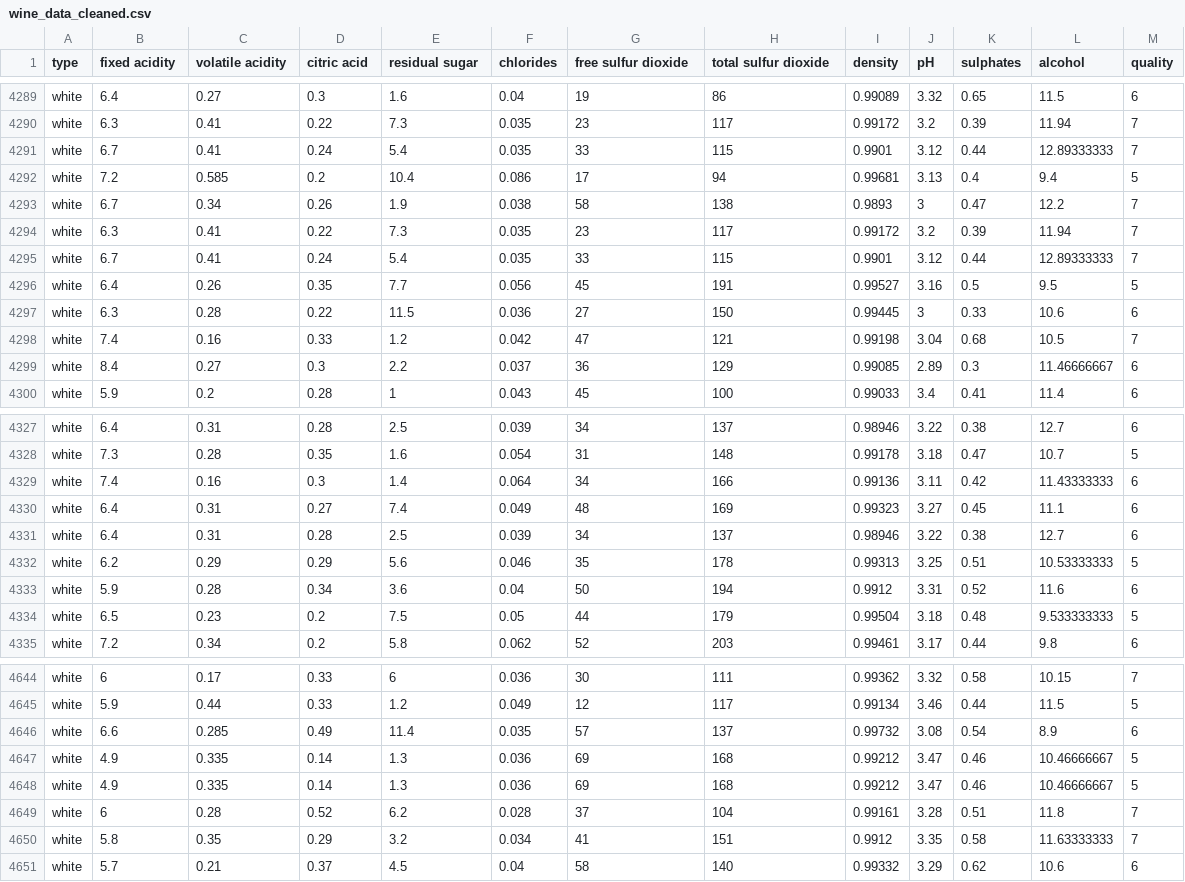
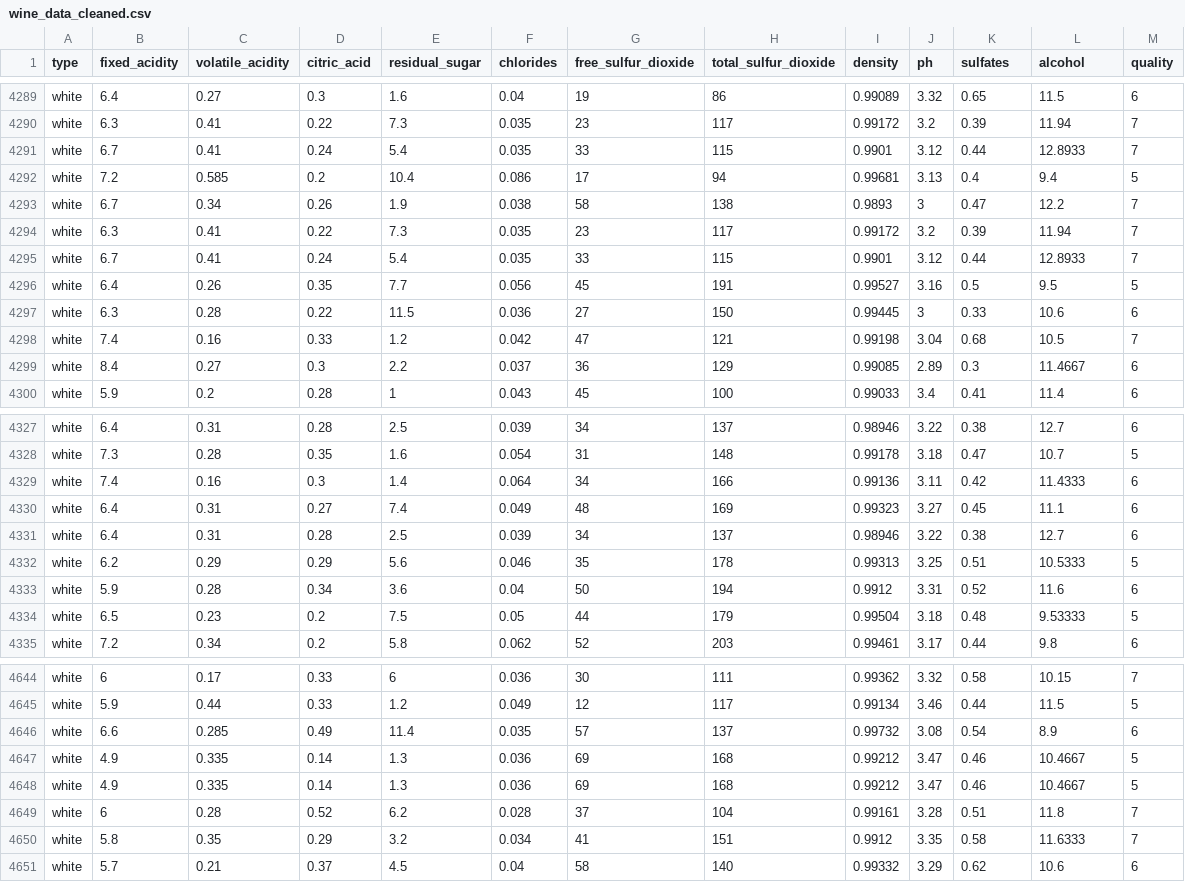
Before and after one commit to scottfreeland/Wine_Quality_Analysis, a CSV file: wine_data_cleaned.csv, drawn as a sheet; only a part is shown, gaps mark what is left out; the diff covers the shown part only.

```diff
--- a/wine_data_cleaned.csv
+++ b/wine_data_cleaned.csv
@@ -1 +1 @@
-type,fixed acidity,volatile acidity,citric acid,residual sugar,chlorides,free sulfur dioxide,total sulfur dioxide,density,pH,sulphates,alcohol,quality
+type,fixed_acidity,volatile_acidity,citric_acid,residual_sugar,chlorides,free_sulfur_dioxide,total_sulfur_dioxide,density,ph,sulfates,alcohol,quality
@@ -4290,3 +4290,3 @@ white,6.4,0.27,0.3,1.6,0.04,19,86,0.99089,3.32,0.65,11.5,6
 white,6.3,0.41,0.22,7.3,0.035,23,117,0.99172,3.2,0.39,11.94,7
-white,6.7,0.41,0.24,5.4,0.035,33,115,0.9901,3.12,0.44,12.89333333,7
+white,6.7,0.41,0.24,5.4,0.035,33,115,0.9901,3.12,0.44,12.8933,7
 white,7.2,0.585,0.2,10.4,0.086,17,94,0.99681,3.13,0.4,9.4,5
@@ -4294,3 +4294,3 @@ white,6.7,0.34,0.26,1.9,0.038,58,138,0.9893,3,0.47,12.2,7
 white,6.3,0.41,0.22,7.3,0.035,23,117,0.99172,3.2,0.39,11.94,7
-white,6.7,0.41,0.24,5.4,0.035,33,115,0.9901,3.12,0.44,12.89333333,7
+white,6.7,0.41,0.24,5.4,0.035,33,115,0.9901,3.12,0.44,12.8933,7
 white,6.4,0.26,0.35,7.7,0.056,45,191,0.99527,3.16,0.5,9.5,5
@@ -4298,3 +4298,3 @@ white,6.3,0.28,0.22,11.5,0.036,27,150,0.99445,3,0.33,10.6,6
 white,7.4,0.16,0.33,1.2,0.042,47,121,0.99198,3.04,0.68,10.5,7
-white,8.4,0.27,0.3,2.2,0.037,36,129,0.99085,2.89,0.3,11.46666667,6
+white,8.4,0.27,0.3,2.2,0.037,36,129,0.99085,2.89,0.3,11.4667,6
 white,5.9,0.2,0.28,1,0.043,45,100,0.99033,3.4,0.41,11.4,6
@@ -4328,8 +4328,8 @@ white,6.4,0.31,0.28,2.5,0.039,34,137,0.98946,3.22,0.38,12.7,6
 white,7.3,0.28,0.35,1.6,0.054,31,148,0.99178,3.18,0.47,10.7,5
-white,7.4,0.16,0.3,1.4,0.064,34,166,0.99136,3.11,0.42,11.43333333,6
+white,7.4,0.16,0.3,1.4,0.064,34,166,0.99136,3.11,0.42,11.4333,6
 white,6.4,0.31,0.27,7.4,0.049,48,169,0.99323,3.27,0.45,11.1,6
 white,6.4,0.31,0.28,2.5,0.039,34,137,0.98946,3.22,0.38,12.7,6
-white,6.2,0.29,0.29,5.6,0.046,35,178,0.99313,3.25,0.51,10.53333333,5
+white,6.2,0.29,0.29,5.6,0.046,35,178,0.99313,3.25,0.51,10.5333,5
 white,5.9,0.28,0.34,3.6,0.04,50,194,0.9912,3.31,0.52,11.6,6
-white,6.5,0.23,0.2,7.5,0.05,44,179,0.99504,3.18,0.48,9.533333333,5
+white,6.5,0.23,0.2,7.5,0.05,44,179,0.99504,3.18,0.48,9.53333,5
 white,7.2,0.34,0.2,5.8,0.062,52,203,0.99461,3.17,0.44,9.8,6
@@ -4646,6 +4646,6 @@ white,5.9,0.44,0.33,1.2,0.049,12,117,0.99134,3.46,0.44,11.5,5
 white,6.6,0.285,0.49,11.4,0.035,57,137,0.99732,3.08,0.54,8.9,6
-white,4.9,0.335,0.14,1.3,0.036,69,168,0.99212,3.47,0.46,10.46666667,5
-white,4.9,0.335,0.14,1.3,0.036,69,168,0.99212,3.47,0.46,10.46666667,5
+white,4.9,0.335,0.14,1.3,0.036,69,168,0.99212,3.47,0.46,10.4667,5
+white,4.9,0.335,0.14,1.3,0.036,69,168,0.99212,3.47,0.46,10.4667,5
 white,6,0.28,0.52,6.2,0.028,37,104,0.99161,3.28,0.51,11.8,7
-white,5.8,0.35,0.29,3.2,0.034,41,151,0.9912,3.35,0.58,11.63333333,7
+white,5.8,0.35,0.29,3.2,0.034,41,151,0.9912,3.35,0.58,11.6333,7
 white,5.7,0.21,0.37,4.5,0.04,58,140,0.99332,3.29,0.62,10.6,6
```
Also changed, not shown: 31 edited cells elsewhere in this file, red_wine_quality.csv, white_wine_quality.csv, 8 other files.
